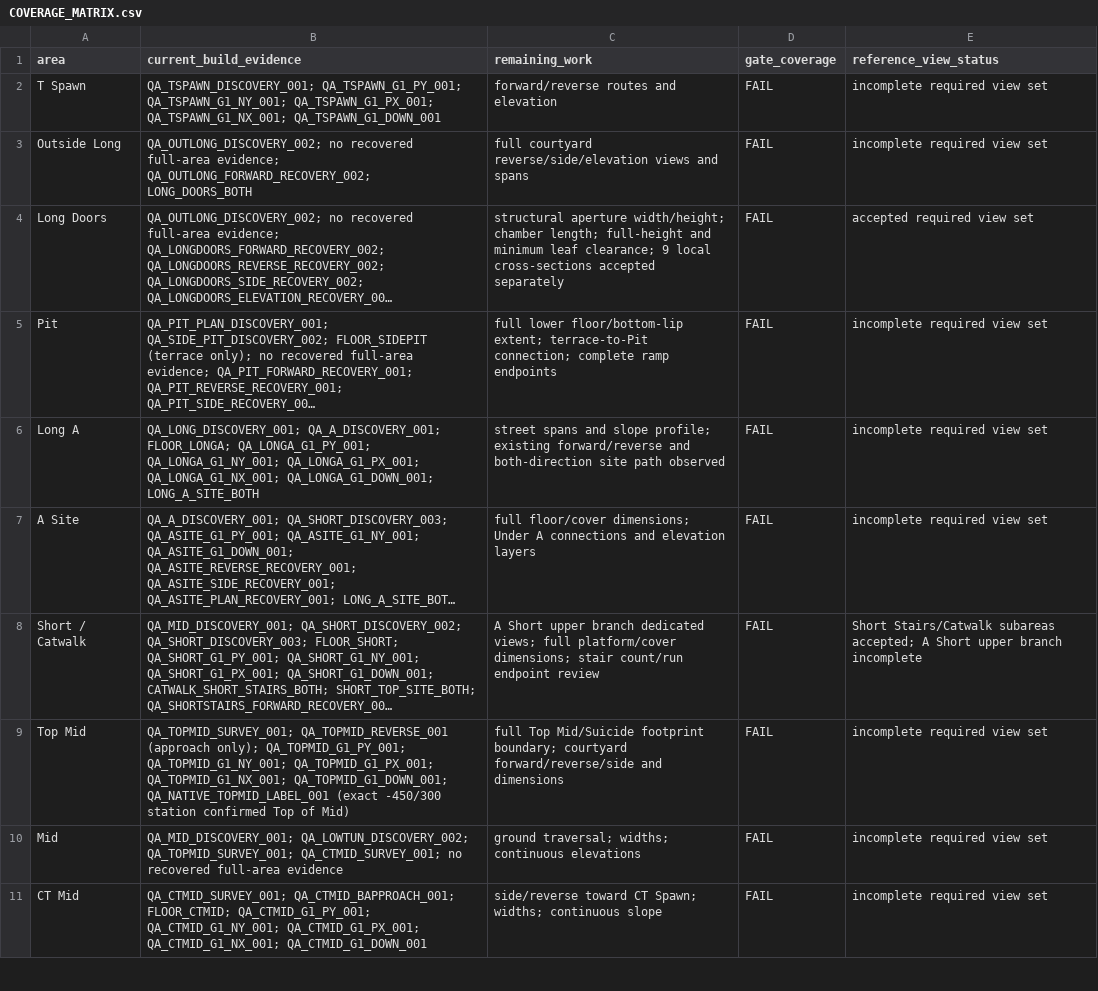
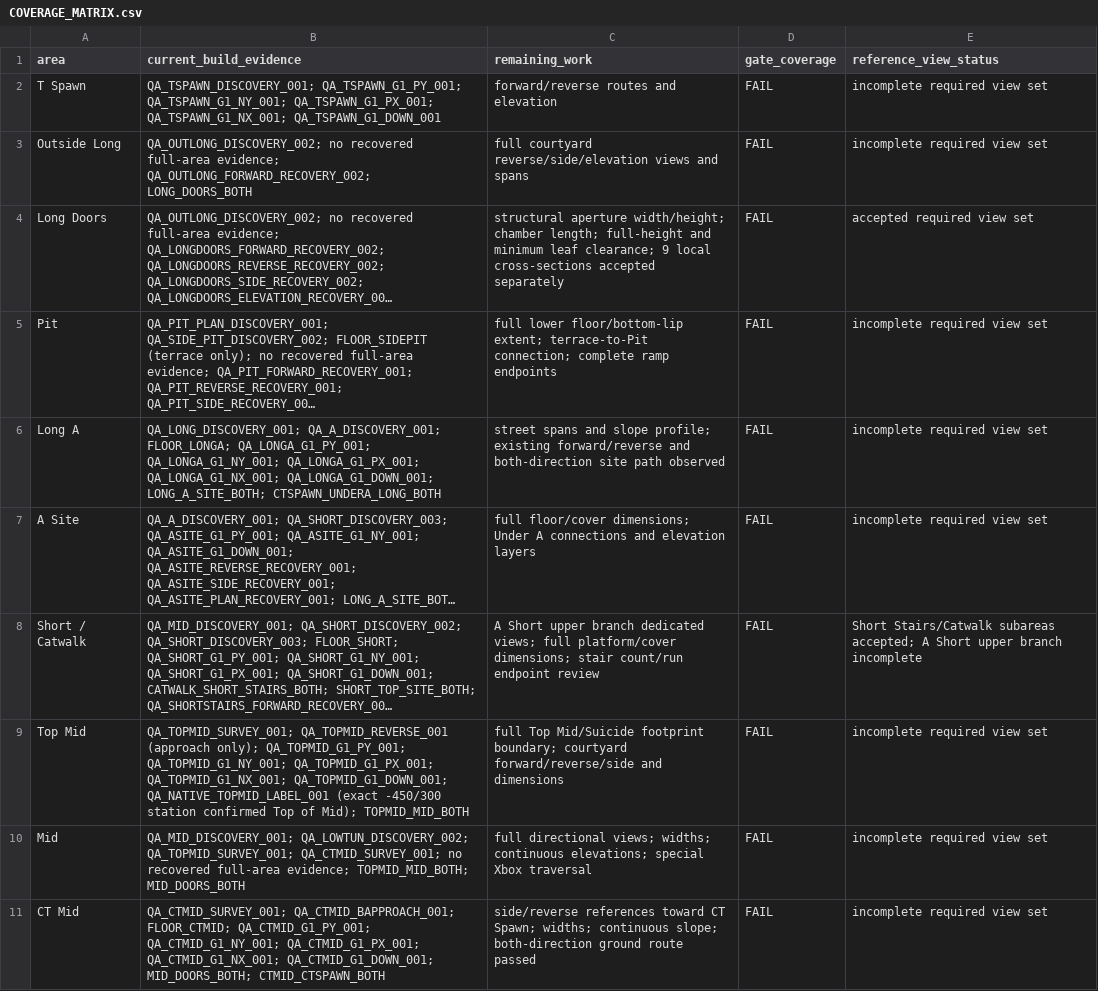
Before and after one commit to raiinman/FN_Dust2, a CSV file: reference/COVERAGE_MATRIX.csv, drawn as a sheet; only a part is shown; long unchanged cells end in …; the diff covers the shown part only; the diff names each change by its address in the sheet, - before the commit and + after, or states it on an @@ line.

Commit message:
Verify Mid, CT Spawn and Under A ground paths in both directions

```diff
--- a/reference/COVERAGE_MATRIX.csv
+++ b/reference/COVERAGE_MATRIX.csv
-B6 (current_build_evidence): …QA_LONGA_G1_NX_001; QA_LONGA_G1_DOWN_001; LONG_A_SITE_BOTH
+B6 (current_build_evidence): …QA_LONGA_G1_NX_001; QA_LONGA_G1_DOWN_001; LONG_A_SITE_BOTH; CTSPAWN_UNDERA_LONG_BOTH
-B9 (current_build_evidence): …Top of Mid)
+B9 (current_build_evidence): …Top of Mid); TOPMID_MID_BOTH
-B10 (current_build_evidence): …recovered full-area evidence
+B10 (current_build_evidence): …recovered full-area evidence; TOPMID_MID_BOTH; MID_DOORS_BOTH
-C10 (remaining_work): ground traversal; widths; continuous elevations
+C10 (remaining_work): full directional views; widths; continuous elevations; special Xbox traversal
-B11 (current_build_evidence): …QA_CTMID_G1_PX_001; QA_CTMID_G1_NX_001; QA_CTMID_G1_DOWN_001
+B11 (current_build_evidence): …QA_CTMID_G1_PX_001; QA_CTMID_G1_NX_001; QA_CTMID_G1_DOWN_001; MID_DOORS_BOTH; CTMID_CTSPAWN_BOTH
-C11 (remaining_work): side/reverse toward CT Spawn; widths; continuous slope
+C11 (remaining_work): side/reverse references toward CT Spawn; widths; continuous slope; both-direction ground route passed
```
Also changed, not shown: 2 edited cells elsewhere in this file, 4 other files.
